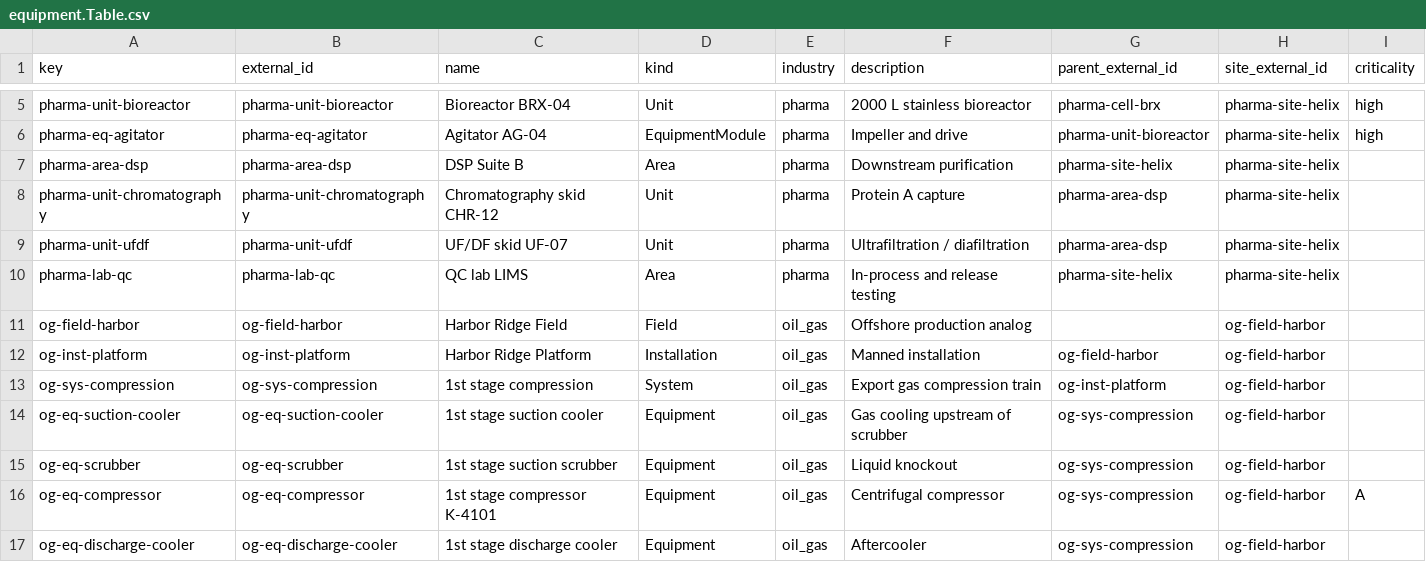
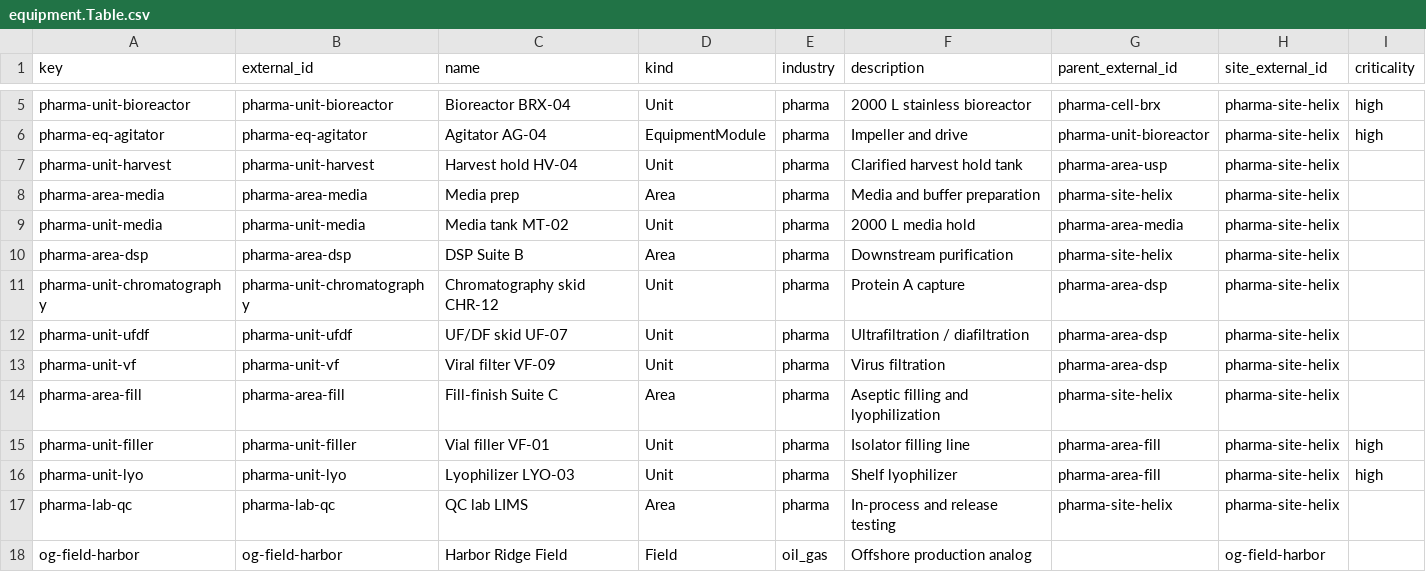
Before and after one commit to isarivelan/Catalyst-Context, a CSV file: modules/catalyst_context/raw/equipment.Table.csv, drawn as a sheet; only a part is shown, gaps mark what is left out; the shorter side is filled out with more unchanged rows; the diff names each change by its address in the sheet, - before the commit and + after, or states it on an @@ line.

```diff
--- a/modules/catalyst_context/raw/equipment.Table.csv
+++ b/modules/catalyst_context/raw/equipment.Table.csv
+row 7: pharma-unit-harvest | pharma-unit-harvest | Harvest hold HV-04 | Unit | pharma | Clarified harvest hold tank | pharma-area-usp | pharma-site-helix
+row 8: pharma-area-media | pharma-area-media | Media prep | Area | pharma | Media and buffer preparation | pharma-site-helix | pharma-site-helix
+row 9: pharma-unit-media | pharma-unit-media | Media tank MT-02 | Unit | pharma | 2000 L media hold | pharma-area-media | pharma-site-helix
+row 13: pharma-unit-vf | pharma-unit-vf | Viral filter VF-09 | Unit | pharma | Virus filtration | pharma-area-dsp | pharma-site-helix
+row 14: pharma-area-fill | pharma-area-fill | Fill-finish Suite C | Area | pharma | Aseptic filling and lyophilization | pharma-site-helix | pharma-site-helix
+row 15: pharma-unit-filler | pharma-unit-filler | Vial filler VF-01 | Unit | pharma | Isolator filling line | pharma-area-fill | pharma-site-helix | high
+row 16: pharma-unit-lyo | pharma-unit-lyo | Lyophilizer LYO-03 | Unit | pharma | Shelf lyophilizer | pharma-area-fill | pharma-site-helix | high
```
Also changed, not shown: modules/catalyst_context/raw/events.Table.csv, modules/catalyst_context/raw/timeseries.Table.csv, 27 other files.
